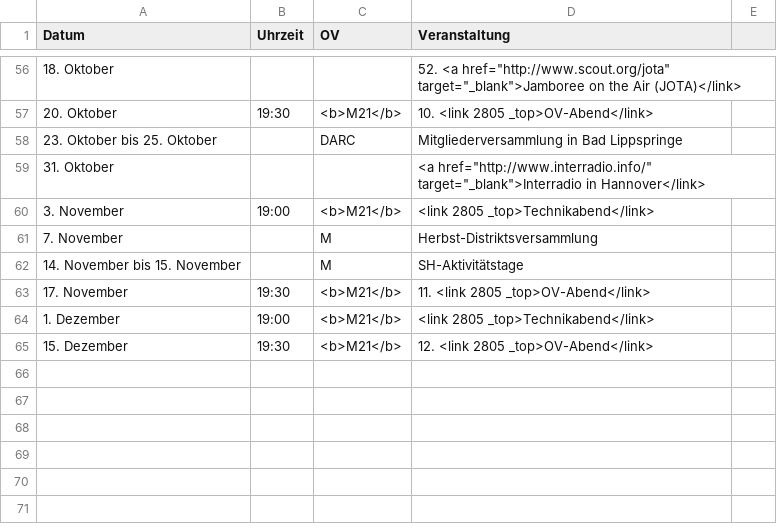
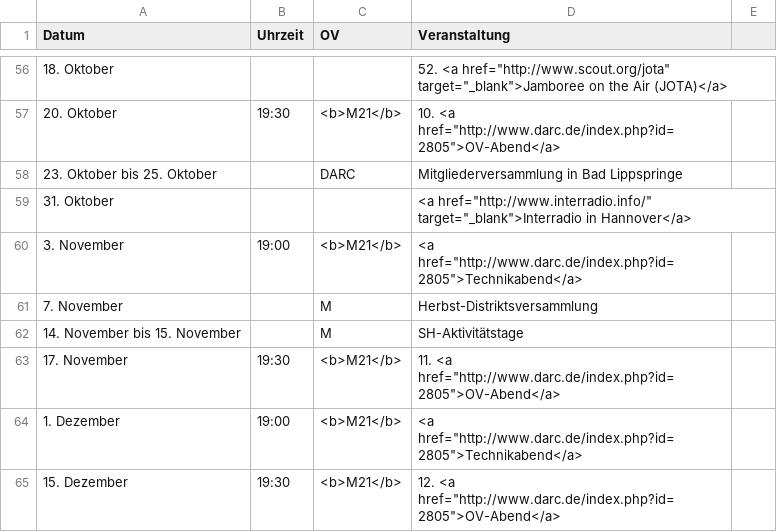
Before and after one commit to malteschmitz/m21-termine, a CSV file: m21-termine2009.csv, drawn as a sheet; only a part is shown, gaps mark what is left out; the diff covers the shown part only.

Commit message:
Fixed links broken after conversion in last commit

```diff
--- a/m21-termine2009.csv
+++ b/m21-termine2009.csv
@@ -56,10 +56,10 @@ Datum;Uhrzeit;OV;Veranstaltung
-18. Oktober;;;52. <a href="http://www.scout.org/jota" target="_blank">Jamboree on the Air (JOTA)</link>
-20. Oktober;19:30;<b>M21</b>;10. <link 2805 _top>OV-Abend</link>
+18. Oktober;;;52. <a href="http://www.scout.org/jota" target="_blank">Jamboree on the Air (JOTA)</a>
+20. Oktober;19:30;<b>M21</b>;10. <a href="http://www.darc.de/index.php?id=2805">OV-Abend</a>
 23. Oktober bis 25. Oktober;;DARC;Mitgliederversammlung in Bad Lippspringe
-31. Oktober;;;<a href="http://www.interradio.info/" target="_blank">Interradio in Hannover</link>
-3. November;19:00;<b>M21</b>;<link 2805 _top>Technikabend</link>
+31. Oktober;;;<a href="http://www.interradio.info/" target="_blank">Interradio in Hannover</a>
+3. November;19:00;<b>M21</b>;<a href="http://www.darc.de/index.php?id=2805">Technikabend</a>
 7. November;;M;Herbst-Distriktsversammlung
 14. November bis 15. November;;M;SH-Aktivitätstage
-17. November;19:30;<b>M21</b>;11. <link 2805 _top>OV-Abend</link>
-1. Dezember;19:00;<b>M21</b>;<link 2805 _top>Technikabend</link>
-15. Dezember;19:30;<b>M21</b>;12. <link 2805 _top>OV-Abend</link>
+17. November;19:30;<b>M21</b>;11. <a href="http://www.darc.de/index.php?id=2805">OV-Abend</a>
+1. Dezember;19:00;<b>M21</b>;<a href="http://www.darc.de/index.php?id=2805">Technikabend</a>
+15. Dezember;19:30;<b>M21</b>;12. <a href="http://www.darc.de/index.php?id=2805">OV-Abend</a>
```
Also changed, not shown: 35 edited cells elsewhere in this file, m21-termine2010.csv.
